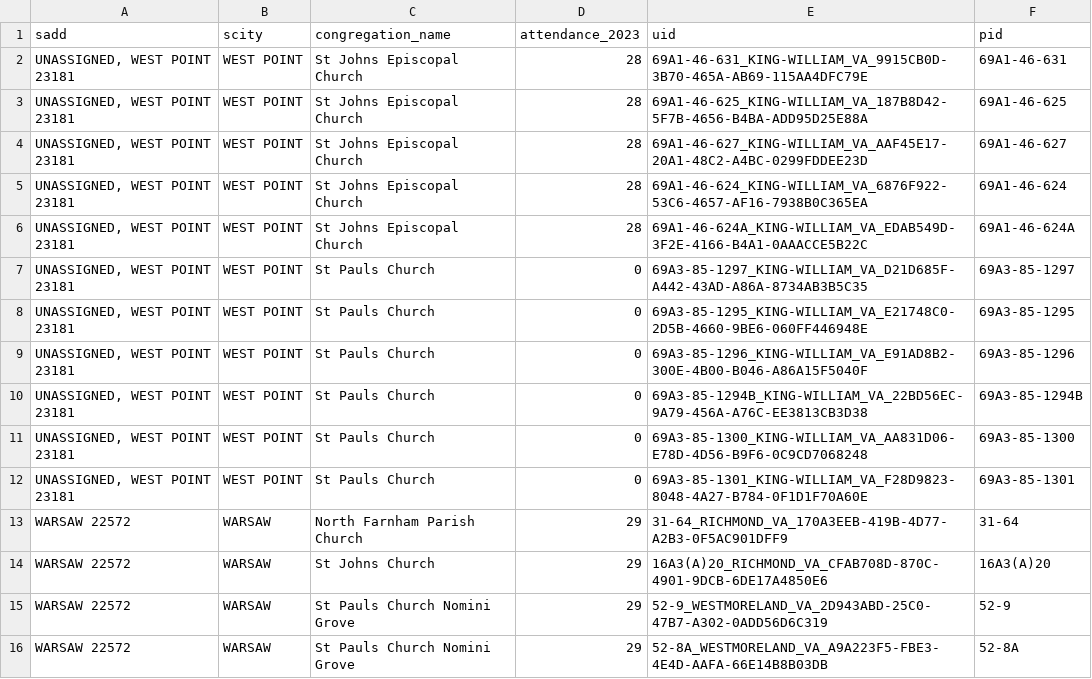
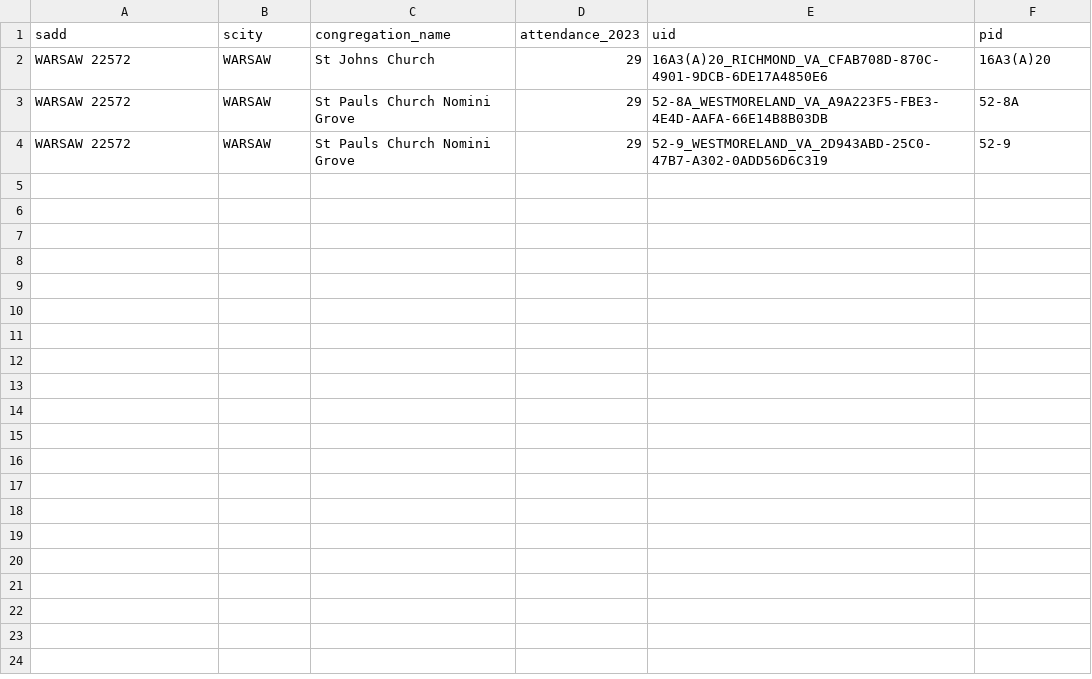
Before and after one commit to hdadvisors/VEREP, a CSV file: data/output/shared_addresses.csv, drawn as a sheet.

```diff
--- a/data/output/shared_addresses.csv
+++ b/data/output/shared_addresses.csv
@@ -1,16 +1,4 @@
 sadd,scity,congregation_name,attendance_2023,uid,pid
-"UNASSIGNED, WEST POINT 23181",WEST POINT,St Johns Episcopal Church,28,69A1-46-631_KING-WILLIAM_VA_9915CB0D-3B70-465A-AB69-115AA4DFC79E,69A1-46-631
-"UNASSIGNED, WEST POINT 23181",WEST POINT,St Johns Episcopal Church,28,69A1-46-625_KING-WILLIAM_VA_187B8D42-5F7B-4656-B4BA-ADD95D25E88A,69A1-46-625
-"UNASSIGNED, WEST POINT 23181",WEST POINT,St Johns Episcopal Church,28,69A1-46-627_KING-WILLIAM_VA_AAF45E17-20A1-48C2-A4BC-0299FDDEE23D,69A1-46-627
-"UNASSIGNED, WEST POINT 23181",WEST POINT,St Johns Episcopal Church,28,69A1-46-624_KING-WILLIAM_VA_6876F922-53C6-4657-AF16-7938B0C365EA,69A1-46-624
-"UNASSIGNED, WEST POINT 23181",WEST POINT,St Johns Episcopal Church,28,69A1-46-624A_KING-WILLIAM_VA_EDAB549D-3F2E-4166-B4A1-0AAACCE5B22C,69A1-46-624A
-"UNASSIGNED, WEST POINT 23181",WEST POINT,St Pauls Church,0,69A3-85-1297_KING-WILLIAM_VA_D21D685F-A442-43AD-A86A-8734AB3B5C35,69A3-85-1297
-"UNASSIGNED, WEST POINT 23181",WEST POINT,St Pauls Church,0,69A3-85-1295_KING-WILLIAM_VA_E21748C0-2D5B-4660-9BE6-060FF446948E,69A3-85-1295
-"UNASSIGNED, WEST POINT 23181",WEST POINT,St Pauls Church,0,69A3-85-1296_KING-WILLIAM_VA_E91AD8B2-300E-4B00-B046-A86A15F5040F,69A3-85-1296
-"UNASSIGNED, WEST POINT 23181",WEST POINT,St Pauls Church,0,69A3-85-1294B_KING-WILLIAM_VA_22BD56EC-9A79-456A-A76C-EE3813CB3D38,69A3-85-1294B
-"UNASSIGNED, WEST POINT 23181",WEST POINT,St Pauls Church,0,69A3-85-1300_KING-WILLIAM_VA_AA831D06-E78D-4D56-B9F6-0C9CD7068248,69A3-85-1300
-"UNASSIGNED, WEST POINT 23181",WEST POINT,St Pauls Church,0,69A3-85-1301_KING-WILLIAM_VA_F28D9823-8048-4A27-B784-0F1D1F70A60E,69A3-85-1301
-WARSAW 22572,WARSAW,North Farnham Parish Church,29,31-64_RICHMOND_VA_170A3EEB-419B-4D77-A2B3-0F5AC901DFF9,31-64
 WARSAW 22572,WARSAW,St Johns Church,29,16A3(A)20_RICHMOND_VA_CFAB708D-870C-4901-9DCB-6DE17A4850E6,16A3(A)20
+WARSAW 22572,WARSAW,St Pauls Church Nomini Grove,29,52-8A_WESTMORELAND_VA_A9A223F5-FBE3-4E4D-AAFA-66E14B8B03DB,52-8A
 WARSAW 22572,WARSAW,St Pauls Church Nomini Grove,29,52-9_WESTMORELAND_VA_2D943ABD-25C0-47B7-A302-0ADD56D6C319,52-9
-WARSAW 22572,WARSAW,St Pauls Church Nomini Grove,29,52-8A_WESTMORELAND_VA_A9A223F5-FBE3-4E4D-AAFA-66E14B8B03DB,52-8A
```
Also changed, not shown: data/output/action_plan.csv, data/output/congregation_summary.csv, 10 other files.
